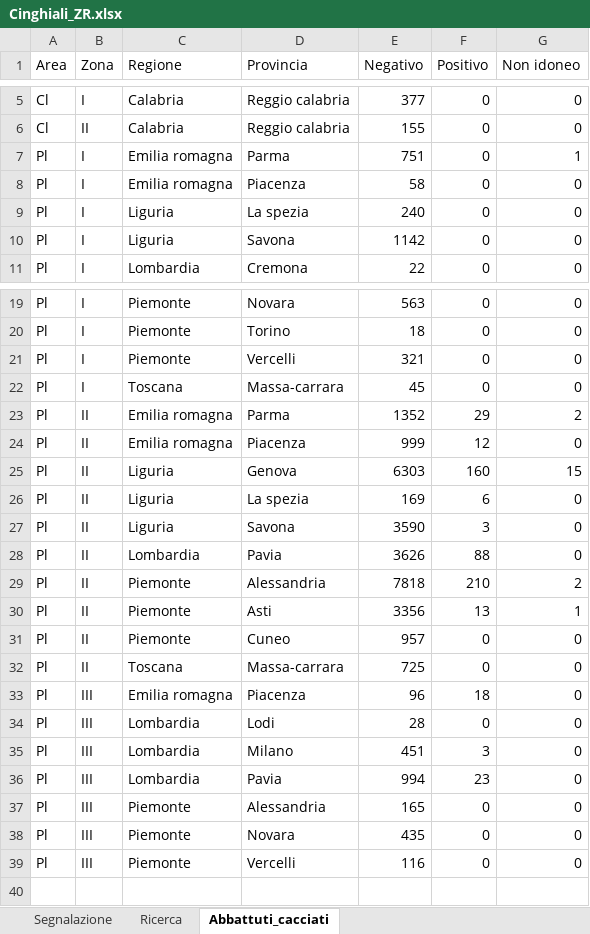
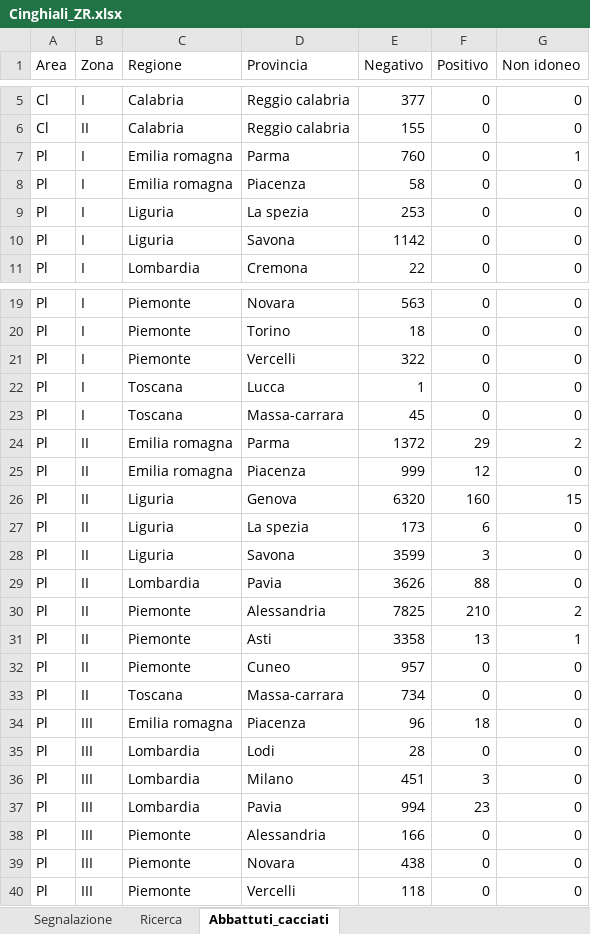
Before and after one commit to IZSAM-StatGIS/ReportPSA, an Excel workbook: Download/Cinghiali_ZR.xlsx, sheet Abbattuti_cacciati, drawn as a sheet; only a part is shown, gaps mark what is left out; values as stored, in another font and other column widths than the file's, no borders; addresses are those after the commit; the diff names each change by its address in the sheet, - before the commit and + after, or states it on an @@ line.

```diff
--- a/Download/Cinghiali_ZR.xlsx (sheet Abbattuti_cacciati)
+++ b/Download/Cinghiali_ZR.xlsx (sheet Abbattuti_cacciati)
-E7 (Negativo): 751
+E7 (Negativo): 760
-E9 (Negativo): 240
+E9 (Negativo): 253
-E21 (Negativo): 321
+E21 (Negativo): 322
+row 22: Pl | I | Toscana | Lucca | 1 | 0 | 0
-E24 (Negativo): 1352
+E24 (Negativo): 1372
-E26 (Negativo): 6303
+E26 (Negativo): 6320
-E27 (Negativo): 169
+E27 (Negativo): 173
-E28 (Negativo): 3590
+E28 (Negativo): 3599
-E30 (Negativo): 7818
+E30 (Negativo): 7825
-E31 (Negativo): 3356
+E31 (Negativo): 3358
-E33 (Negativo): 725
+E33 (Negativo): 734
-E38 (Negativo): 165
+E38 (Negativo): 166
-E39 (Negativo): 435
+E39 (Negativo): 438
-E40 (Negativo): 116
+E40 (Negativo): 118
```
Also changed, not shown: sheet Segnalazione, sheet Ricerca, Download/Capi_ZR.xlsx, Download/Comuni_PSA.xlsx, 36 other files.
